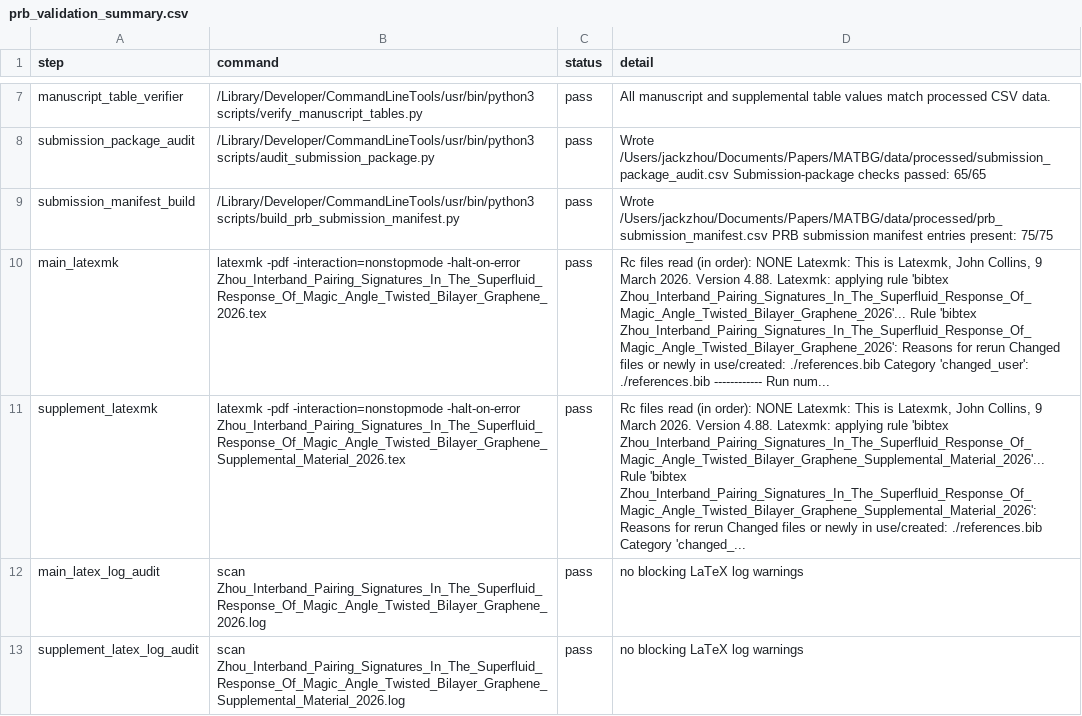
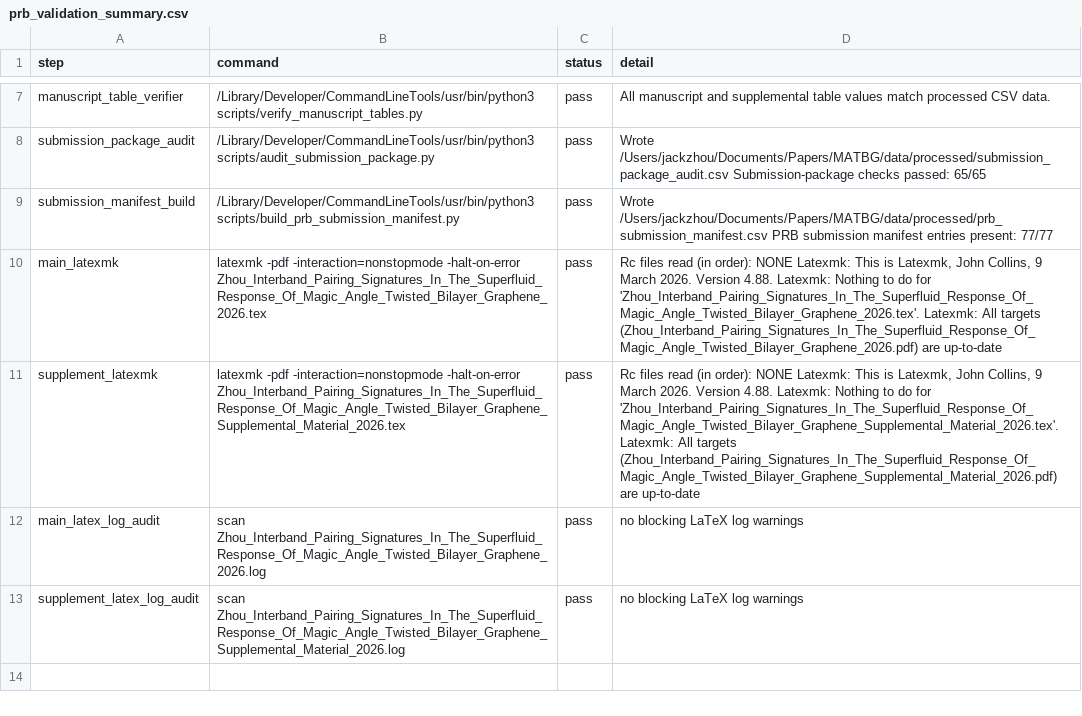
Before and after one commit to JackZH26/MATBG, a CSV file: data/processed/prb_validation_summary.csv, drawn as a sheet; only a part is shown, gaps mark what is left out; the diff names each change by its address in the sheet, - before the commit and + after, or states it on an @@ line.

```diff
--- a/data/processed/prb_validation_summary.csv
+++ b/data/processed/prb_validation_summary.csv
-D9 (detail): …entries present: 75/75
+D9 (detail): …entries present: 77/77
-D10 (detail): …4.88. Latexmk: applying rule 'bibtex Zhou_Interband_Pairing_Signatures_In_The_Superfluid_Response_Of_Magic_Angle_Twisted_Bilayer_Graphene_2026'... Rule 'bibtex Zhou_Interband_Pairing_Signatures_In_The_Superfluid_Response_Of_Magic_Angle_Twisted_Bilayer_Graphene_2026': Reasons for rerun Changed files or newly in use/created: ./references.bib Category 'changed_user': ./references.bib ------------ Run num...
+D10 (detail): …4.88. Latexmk: Nothing to do for 'Zhou_Interband_Pairing_Signatures_In_The_Superfluid_Response_Of_Magic_Angle_Twisted_Bilayer_Graphene_2026.tex'. Latexmk: All targets (Zhou_Interband_Pairing_Signatures_In_The_Superfluid_Response_Of_Magic_Angle_Twisted_Bilayer_Graphene_2026.pdf) are up-to-date
-D11 (detail): …4.88. Latexmk: applying rule 'bibtex Zhou_Interband_Pairing_Signatures_In_The_Superfluid_Response_Of_Magic_Angle_Twisted_Bilayer_Graphene_Supplemental_Material_2026'... Rule 'bibtex Zhou_Interband_Pairing_Signatures_In_The_Superfluid_Response_Of_Magic_Angle_Twisted_Bilayer_Graphene_Supplemental_Material_2026': Reasons for rerun Changed files or newly in use/created: ./references.bib Category 'changed_...
+D11 (detail): …4.88. Latexmk: Nothing to do for 'Zhou_Interband_Pairing_Signatures_In_The_Superfluid_Response_Of_Magic_Angle_Twisted_Bilayer_Graphene_Supplemental_Material_2026.tex'. Latexmk: All targets (Zhou_Interband_Pairing_Signatures_In_The_Superfluid_Response_Of_Magic_Angle_Twisted_Bilayer_Graphene_Supplemental_Material_2026.pdf) are up-to-date
```
Also changed, not shown: data/processed/prb_submission_checkpoint_audit.csv, data/processed/prb_submission_manifest.csv, 11 other files.
